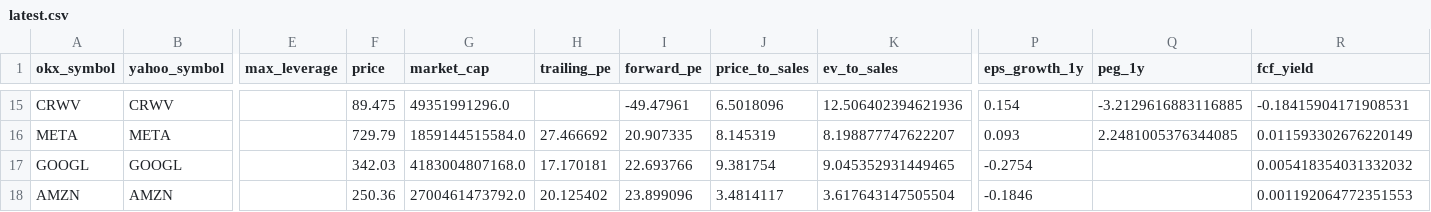
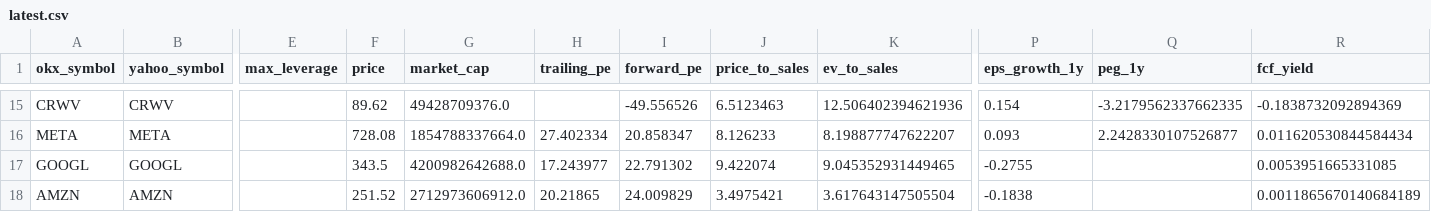
Before and after one commit to Patoinks/Test, a CSV file: data/latest.csv, drawn as a sheet; only a part is shown, gaps mark what is left out; the diff covers the shown part only; the diff names each change by its address in the sheet, - before the commit and + after, or states it on an @@ line.

```diff
--- a/data/latest.csv
+++ b/data/latest.csv
-F15 (price): 89.475
+F15 (price): 89.62
-G15 (market_cap): 49351991296.0
+G15 (market_cap): 49428709376.0
-I15 (forward_pe): -49.47961
+I15 (forward_pe): -49.556526
-J15 (price_to_sales): 6.5018096
+J15 (price_to_sales): 6.5123463
-Q15 (peg_1y): -3.2129616883116885
+Q15 (peg_1y): -3.2179562337662335
-R15 (fcf_yield): -0.18415904171908531
+R15 (fcf_yield): -0.1838732092894369
-F16 (price): 729.79
+F16 (price): 728.08
-G16 (market_cap): 1859144515584.0
+G16 (market_cap): 1854788337664.0
-H16 (trailing_pe): 27.466692
+H16 (trailing_pe): 27.402334
-I16 (forward_pe): 20.907335
+I16 (forward_pe): 20.858347
-J16 (price_to_sales): 8.145319
+J16 (price_to_sales): 8.126233
-Q16 (peg_1y): 2.2481005376344085
+Q16 (peg_1y): 2.2428330107526877
-R16 (fcf_yield): 0.011593302676220149
+R16 (fcf_yield): 0.011620530844584434
-F17 (price): 342.03
+F17 (price): 343.5
-G17 (market_cap): 4183004807168.0
+G17 (market_cap): 4200982642688.0
-H17 (trailing_pe): 17.170181
+H17 (trailing_pe): 17.243977
-I17 (forward_pe): 22.693766
+I17 (forward_pe): 22.791302
-J17 (price_to_sales): 9.381754
+J17 (price_to_sales): 9.422074
-P17 (eps_growth_1y): -0.2754
+P17 (eps_growth_1y): -0.2755
-R17 (fcf_yield): 0.005418354031332032
+R17 (fcf_yield): 0.0053951665331085
-F18 (price): 250.36
+F18 (price): 251.52
-G18 (market_cap): 2700461473792.0
+G18 (market_cap): 2712973606912.0
-H18 (trailing_pe): 20.125402
+H18 (trailing_pe): 20.21865
-I18 (forward_pe): 23.899096
+I18 (forward_pe): 24.009829
-J18 (price_to_sales): 3.4814117
+J18 (price_to_sales): 3.4975421
-P18 (eps_growth_1y): -0.1846
+P18 (eps_growth_1y): -0.1838
-R18 (fcf_yield): 0.001192064772351553
+R18 (fcf_yield): 0.0011865670140684189
```
Also changed, not shown: 92 edited cells elsewhere in this file, 2 other files.
